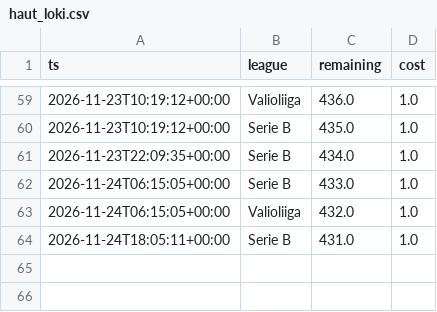
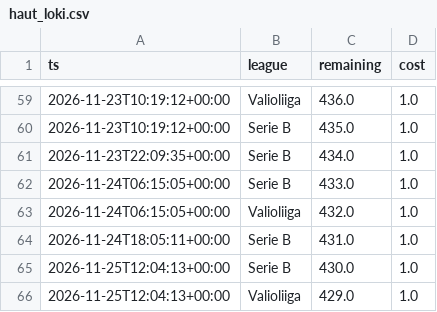
Before and after one commit to heisulivei08/kerroin-data, a CSV file: haut_loki.csv, drawn as a sheet; only a part is shown, gaps mark what is left out; the diff names each change by its address in the sheet, - before the commit and + after, or states it on an @@ line.

```diff
--- a/haut_loki.csv
+++ b/haut_loki.csv
+row 65: 2026-11-25T12:04:13+00:00 | Serie B | 430.0 | 1.0
+row 66: 2026-11-25T12:04:13+00:00 | Valioliiga | 429.0 | 1.0
```
Also changed, not shown: kertoimet.csv.
